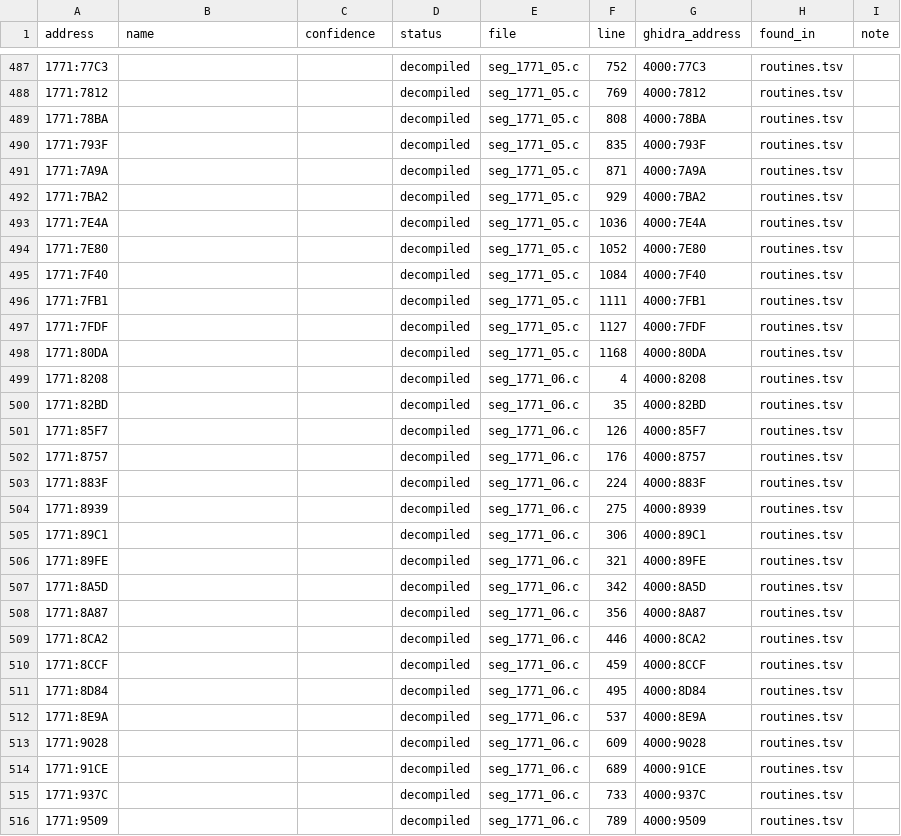
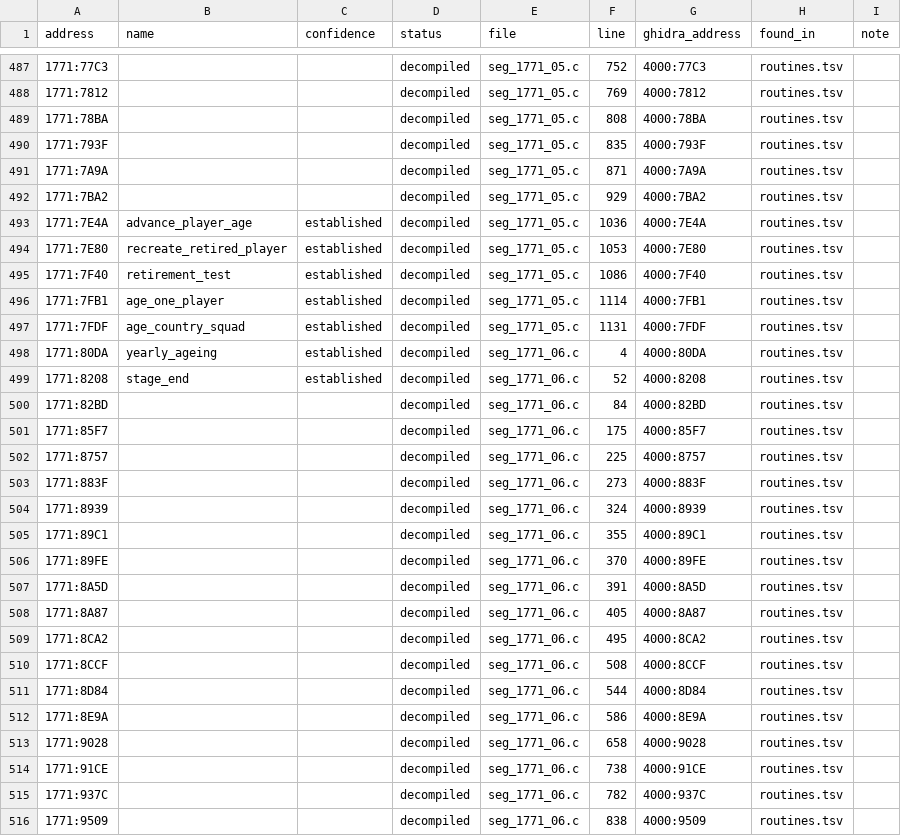
Before and after one commit to diegoami/goal2-archaeology, a TSV file: static/goal-exe/named/index.tsv, drawn as a sheet; only a part is shown, gaps mark what is left out; the diff covers the shown part only.

Commit message:
E014 step 4: regenerate named/ from the F016 annotations (decompile.sh --annotations reproduces it); notes' named-view line citations follow the shift

```diff
--- a/static/goal-exe/named/index.tsv
+++ b/static/goal-exe/named/index.tsv
@@ -492,25 +492,25 @@ address	name	confidence	status	file	line	ghidra_address	found_in	note
 1771:7BA2			decompiled	seg_1771_05.c	929	4000:7BA2	routines.tsv	
-1771:7E4A			decompiled	seg_1771_05.c	1036	4000:7E4A	routines.tsv	
-1771:7E80			decompiled	seg_1771_05.c	1052	4000:7E80	routines.tsv	
-1771:7F40			decompiled	seg_1771_05.c	1084	4000:7F40	routines.tsv	
-1771:7FB1			decompiled	seg_1771_05.c	1111	4000:7FB1	routines.tsv	
-1771:7FDF			decompiled	seg_1771_05.c	1127	4000:7FDF	routines.tsv	
-1771:80DA			decompiled	seg_1771_05.c	1168	4000:80DA	routines.tsv	
-1771:8208			decompiled	seg_1771_06.c	4	4000:8208	routines.tsv	
-1771:82BD			decompiled	seg_1771_06.c	35	4000:82BD	routines.tsv	
-1771:85F7			decompiled	seg_1771_06.c	126	4000:85F7	routines.tsv	
-1771:8757			decompiled	seg_1771_06.c	176	4000:8757	routines.tsv	
-1771:883F			decompiled	seg_1771_06.c	224	4000:883F	routines.tsv	
-1771:8939			decompiled	seg_1771_06.c	275	4000:8939	routines.tsv	
-1771:89C1			decompiled	seg_1771_06.c	306	4000:89C1	routines.tsv	
-1771:89FE			decompiled	seg_1771_06.c	321	4000:89FE	routines.tsv	
-1771:8A5D			decompiled	seg_1771_06.c	342	4000:8A5D	routines.tsv	
-1771:8A87			decompiled	seg_1771_06.c	356	4000:8A87	routines.tsv	
-1771:8CA2			decompiled	seg_1771_06.c	446	4000:8CA2	routines.tsv	
-1771:8CCF			decompiled	seg_1771_06.c	459	4000:8CCF	routines.tsv	
-1771:8D84			decompiled	seg_1771_06.c	495	4000:8D84	routines.tsv	
-1771:8E9A			decompiled	seg_1771_06.c	537	4000:8E9A	routines.tsv	
-1771:9028			decompiled	seg_1771_06.c	609	4000:9028	routines.tsv	
-1771:91CE			decompiled	seg_1771_06.c	689	4000:91CE	routines.tsv	
-1771:937C			decompiled	seg_1771_06.c	733	4000:937C	routines.tsv	
-1771:9509			decompiled	seg_1771_06.c	789	4000:9509	routines.tsv	
+1771:7E4A	advance_player_age	established	decompiled	seg_1771_05.c	1036	4000:7E4A	routines.tsv	
+1771:7E80	recreate_retired_player	established	decompiled	seg_1771_05.c	1053	4000:7E80	routines.tsv	
+1771:7F40	retirement_test	established	decompiled	seg_1771_05.c	1086	4000:7F40	routines.tsv	
+1771:7FB1	age_one_player	established	decompiled	seg_1771_05.c	1114	4000:7FB1	routines.tsv	
+1771:7FDF	age_country_squad	established	decompiled	seg_1771_05.c	1131	4000:7FDF	routines.tsv	
+1771:80DA	yearly_ageing	established	decompiled	seg_1771_06.c	4	4000:80DA	routines.tsv	
+1771:8208	stage_end	established	decompiled	seg_1771_06.c	52	4000:8208	routines.tsv	
+1771:82BD			decompiled	seg_1771_06.c	84	4000:82BD	routines.tsv	
+1771:85F7			decompiled	seg_1771_06.c	175	4000:85F7	routines.tsv	
+1771:8757			decompiled	seg_1771_06.c	225	4000:8757	routines.tsv	
+1771:883F			decompiled	seg_1771_06.c	273	4000:883F	routines.tsv	
+1771:8939			decompiled	seg_1771_06.c	324	4000:8939	routines.tsv	
+1771:89C1			decompiled	seg_1771_06.c	355	4000:89C1	routines.tsv	
+1771:89FE			decompiled	seg_1771_06.c	370	4000:89FE	routines.tsv	
+1771:8A5D			decompiled	seg_1771_06.c	391	4000:8A5D	routines.tsv	
+1771:8A87			decompiled	seg_1771_06.c	405	4000:8A87	routines.tsv	
+1771:8CA2			decompiled	seg_1771_06.c	495	4000:8CA2	routines.tsv	
+1771:8CCF			decompiled	seg_1771_06.c	508	4000:8CCF	routines.tsv	
+1771:8D84			decompiled	seg_1771_06.c	544	4000:8D84	routines.tsv	
+1771:8E9A			decompiled	seg_1771_06.c	586	4000:8E9A	routines.tsv	
+1771:9028			decompiled	seg_1771_06.c	658	4000:9028	routines.tsv	
+1771:91CE			decompiled	seg_1771_06.c	738	4000:91CE	routines.tsv	
+1771:937C			decompiled	seg_1771_06.c	782	4000:937C	routines.tsv	
+1771:9509			decompiled	seg_1771_06.c	838	4000:9509	routines.tsv	
```
Also changed, not shown: 22 edited cells elsewhere in this file, 10 other files.
